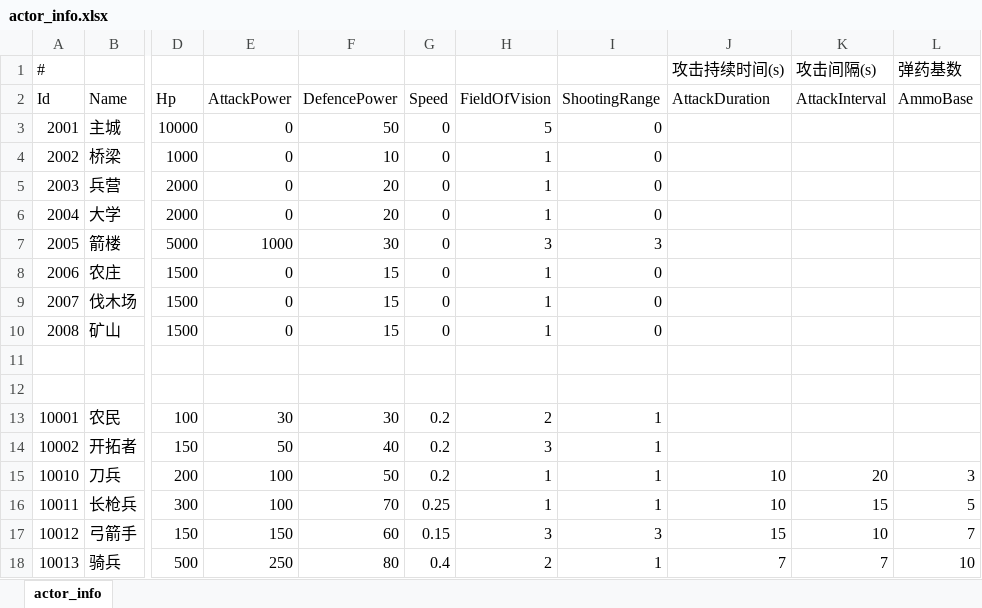
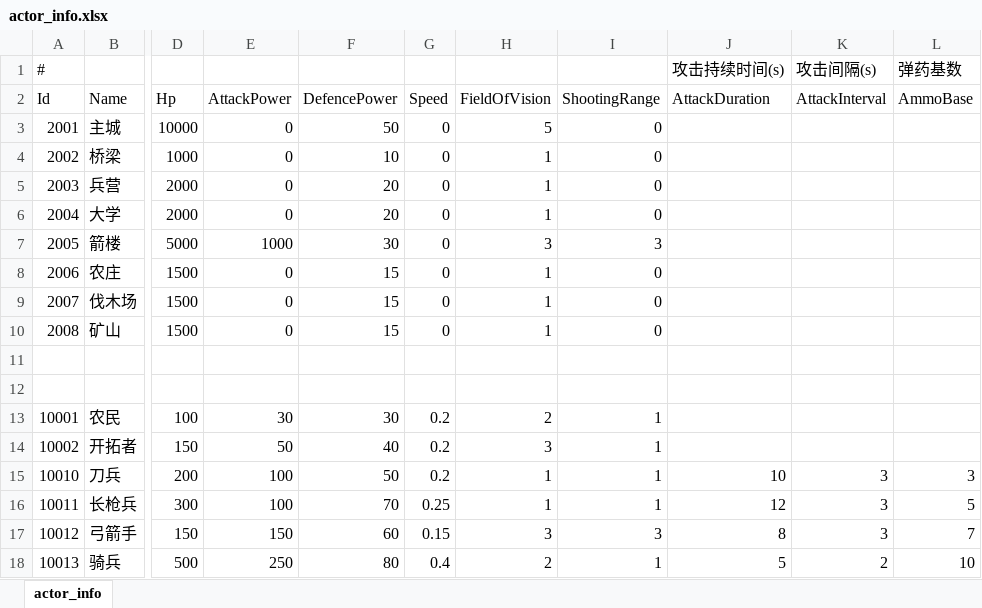
Before and after one commit to footman136/hexmap-democlient, an Excel workbook: Assets/StreamingAssets/Data/actor_info.xlsx, sheet actor_info, drawn as a sheet; only a part is shown, gaps mark what is left out; values as stored, in another font and other column widths than the file's, no borders; the diff names each change by its address in the sheet, - before the commit and + after, or states it on an @@ line.

```diff
--- a/Assets/StreamingAssets/Data/actor_info.xlsx (sheet actor_info)
+++ b/Assets/StreamingAssets/Data/actor_info.xlsx (sheet actor_info)
-K15 (AttackInterval): 20
+K15 (AttackInterval): 3
-J16 (AttackDuration): 10
+J16 (AttackDuration): 12
-K16 (AttackInterval): 15
+K16 (AttackInterval): 3
-J17 (AttackDuration): 15
+J17 (AttackDuration): 8
-K17 (AttackInterval): 10
+K17 (AttackInterval): 3
-J18 (AttackDuration): 7
+J18 (AttackDuration): 5
-K18 (AttackInterval): 7
+K18 (AttackInterval): 2
```
Also changed, not shown: 16 other files.
